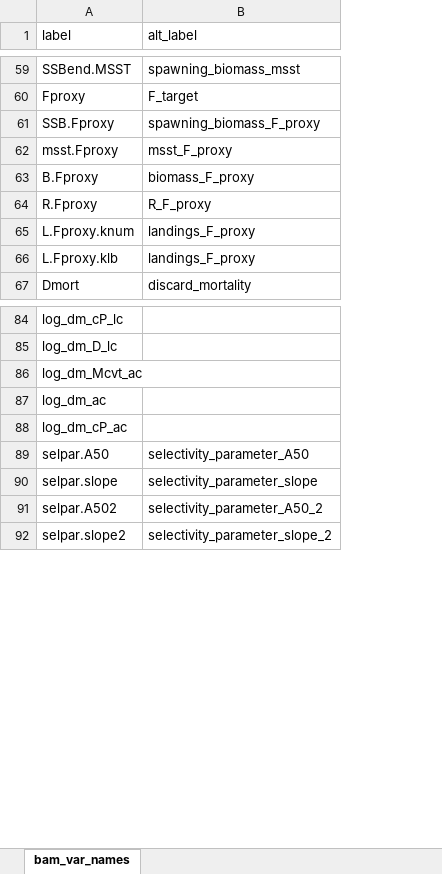
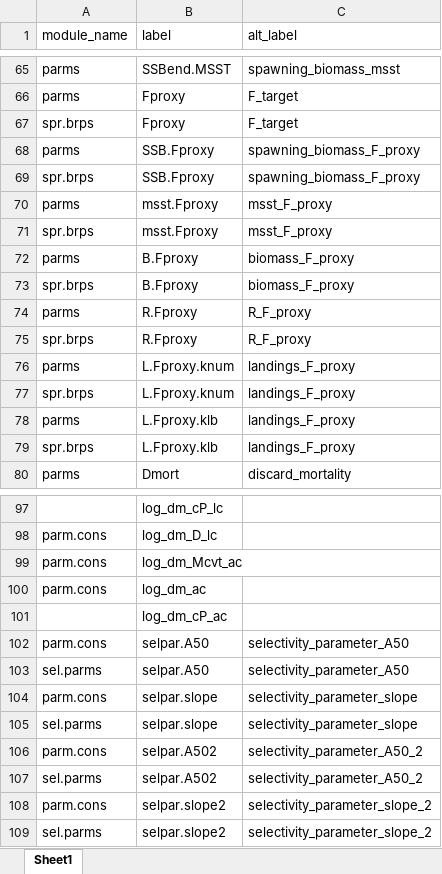
Before and after one commit to nmfs-ost/asar, an Excel workbook: inst/resources/bam_var_names.xlsx, sheet Sheet1, drawn as a sheet; only a part is shown, gaps mark what is left out; values as stored, in another font and other column widths than the file's, no cell formats; removed rows and columns are numbered as before the commit, all else as after; the diff covers the shown part only; the diff names each change by its address in the sheet, - before the commit and + after, or states it on an @@ line.

Commit message:
fix(convert_output): exp and obs labels are properly indicated whether the source is from indices or catch
- ss3 and bam naming conventions are now merged by module_name as well
- module_name is not an essential and non-changeable column

```diff
--- a/inst/resources/bam_var_names.xlsx (sheet Sheet1)
+++ b/inst/resources/bam_var_names.xlsx (sheet Sheet1)
-sheet tab: bam_var_names
+sheet tab: Sheet1
+column A (module_name), rows 65-66: parms | parms; rows 69-70: spr.brps | parms; rows 73-74: spr.brps | parms; row 76: parms; rows 79-80: spr.brps | parms; rows 98-102: parm.cons | parm.cons | parm.cons |  | parm.cons; rows 105-106: sel.parms | parm.cons; row 109: sel.parms
+row 67: spr.brps | Fproxy | F_target
+row 68: parms | SSB.Fproxy | spawning_biomass_F_proxy
+row 71: spr.brps | msst.Fproxy | msst_F_proxy
+row 72: parms | B.Fproxy | biomass_F_proxy
+row 75: spr.brps | R.Fproxy | R_F_proxy
+row 77: spr.brps | L.Fproxy.knum | landings_F_proxy
+row 78: parms | L.Fproxy.klb | landings_F_proxy
-A86:B86 merged
+row 103: sel.parms | selpar.A50 | selectivity_parameter_A50
+row 104: parm.cons | selpar.slope | selectivity_parameter_slope
+row 107: sel.parms | selpar.A502 | selectivity_parameter_A50_2
+row 108: parm.cons | selpar.slope2 | selectivity_parameter_slope_2
```
Also changed, not shown: 10 added rows, 1 edited cell and merged cells elsewhere in this sheet, cell formats, inst/resources/ss3_var_names.xlsx, 1 other file.
